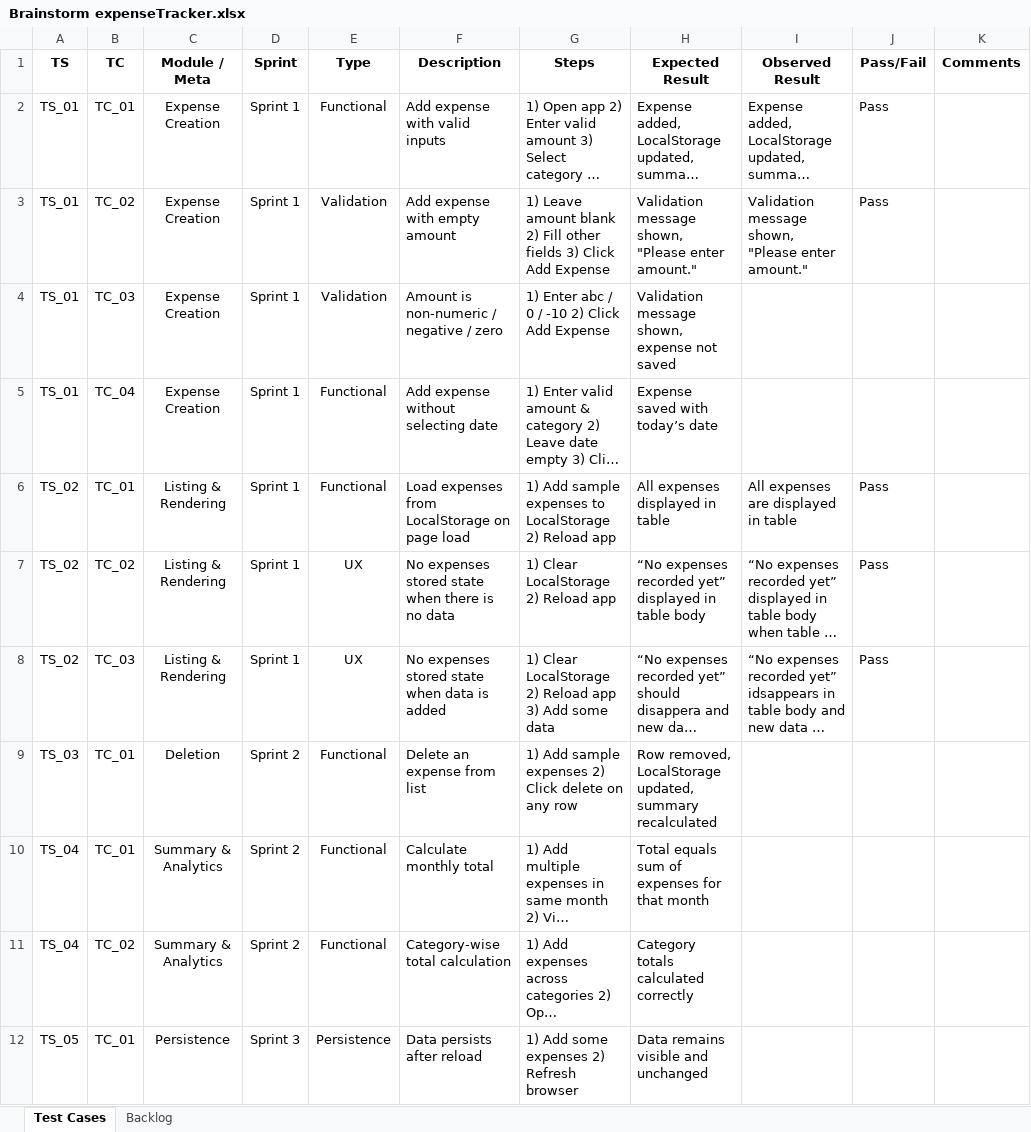
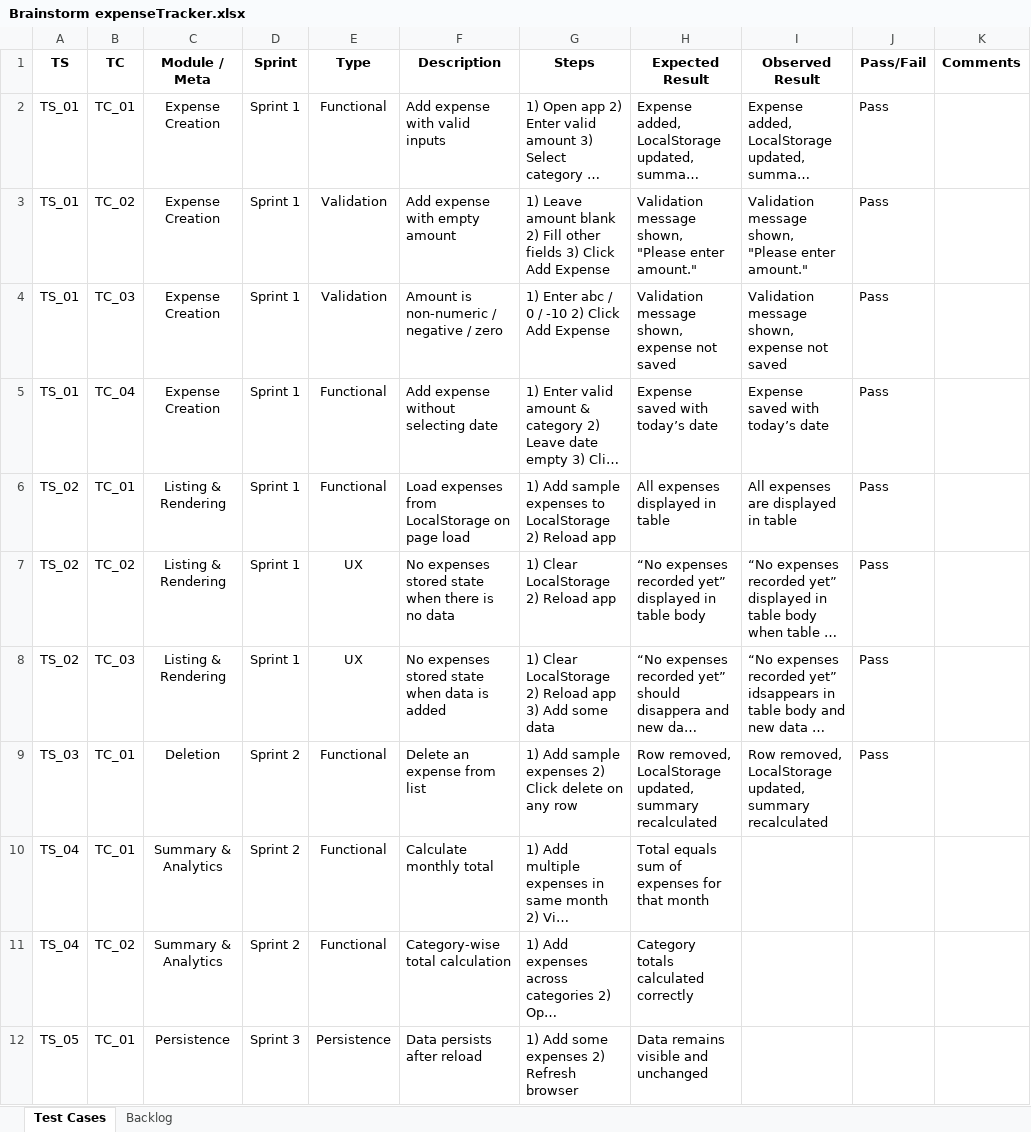
Before and after one commit to CoderYuvi/Simple-Expense-Tracker, an Excel workbook: Brainstorm expenseTracker.xlsx, sheet Test Cases, drawn as a sheet; long unchanged cells end in …; values as stored, in another font and other column widths than the file's, no borders; the diff names each change by its address in the sheet, - before the commit and + after, or states it on an @@ line.

Commit message:
feat(expense): delete expense from list

```diff
--- a/Brainstorm expenseTracker.xlsx (sheet Test Cases)
+++ b/Brainstorm expenseTracker.xlsx (sheet Test Cases)
-I4 (Observed Result): (empty)
+I4 (Observed Result): Validation message shown, expense not saved
-J4:J5 (Pass/Fail): (empty)
+J4:J5 (Pass/Fail): Pass
-I5 (Observed Result): (empty)
+I5 (Observed Result): Expense saved with today’s date
-I9 (Observed Result): (empty)
+I9 (Observed Result): Row removed, LocalStorage updated, summary recalculated
-J9 (Pass/Fail): (empty)
+J9 (Pass/Fail): Pass
```
Also changed, not shown: 2 other files.
